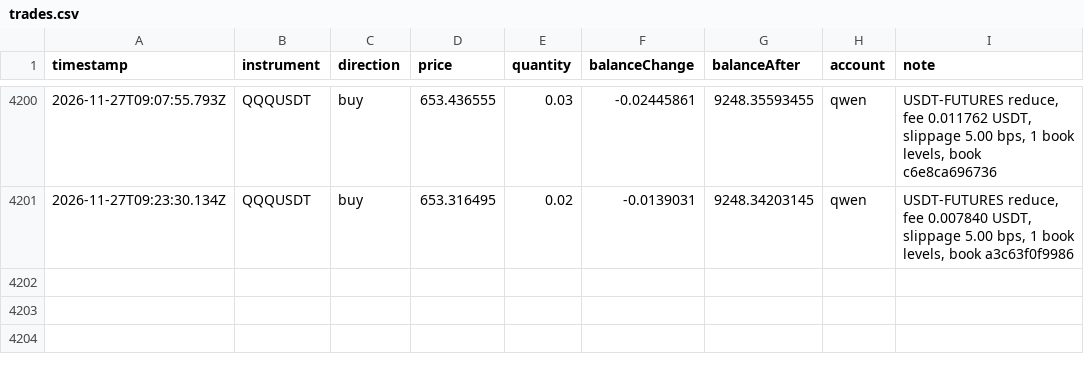
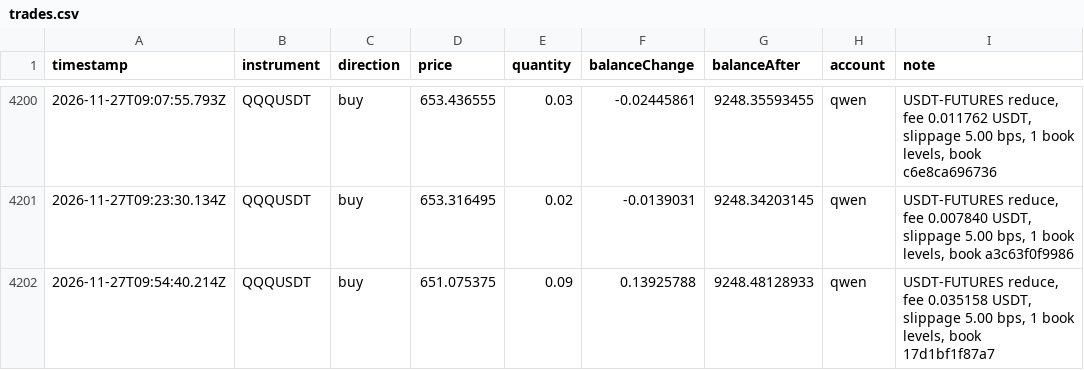
Before and after one commit to ramakrishnanhulk20/kaaval-record, a CSV file: kaaval/trades.csv, drawn as a sheet; only a part is shown, gaps mark what is left out; the diff names each change by its address in the sheet, - before the commit and + after, or states it on an @@ line.

Commit message:
record 2026-11-27T10:10Z: 63606 ledger entries, 3 reviews

```diff
--- a/kaaval/trades.csv
+++ b/kaaval/trades.csv
+row 4202: 2026-11-27T09:54:40.214Z | QQQUSDT | buy | 651.075375 | 0.09 | 0.13925788 | 9248.48128933 | qwen | USDT-FUTURES reduce, fee 0.035158 USDT, slippage 5.00 bps, 1 book levels, book 17d1bf1f87a7
```
Also changed, not shown: 6 other files.
